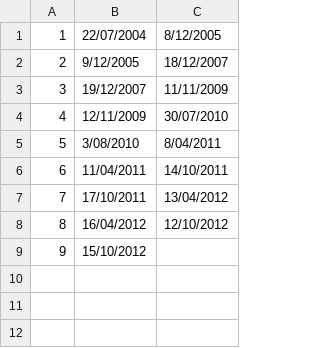
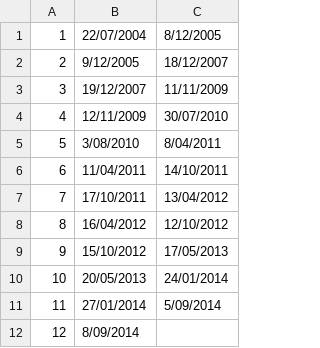
Before and after one commit to andywarren86/quicksplit, a CSV file: data/SeasonDates.csv, drawn as a sheet.

Commit message:
Update data

```diff
--- a/data/SeasonDates.csv
+++ b/data/SeasonDates.csv
@@ -8,2 +8,5 @@
 8,16/04/2012,12/10/2012
-9,15/10/2012,
+9,15/10/2012,17/05/2013
+10,20/05/2013,24/01/2014
+11,27/01/2014,5/09/2014
+12,8/09/2014,
```
Also changed, not shown: 1 other file.
